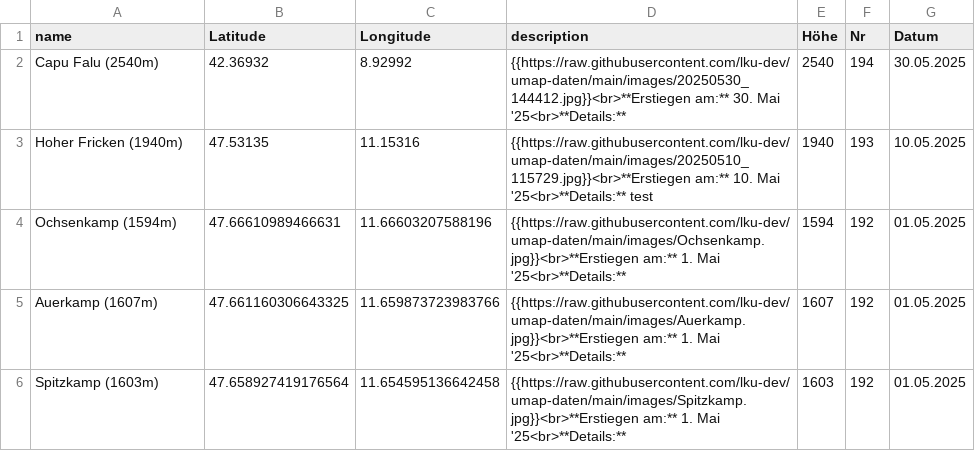
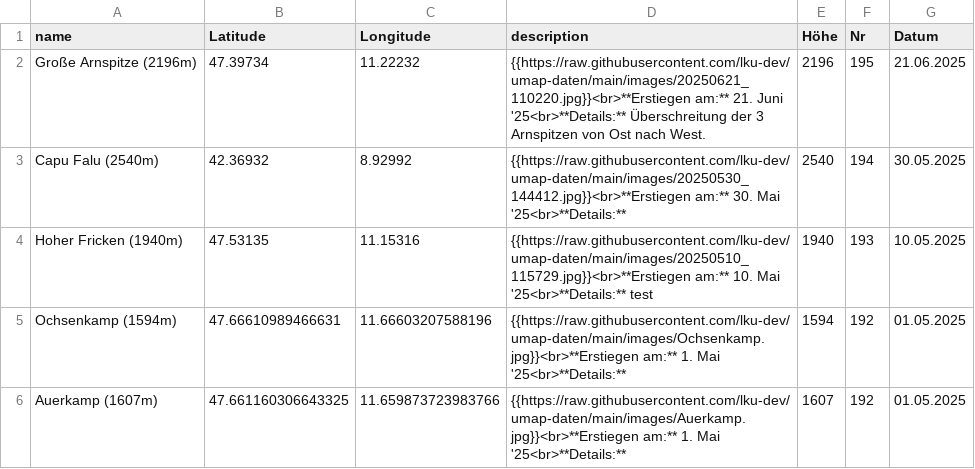
Before and after one commit to lku-dev/umap-daten, a CSV file: csv/0_test.csv, drawn as a sheet; only a part is shown; the shorter side is filled out with more unchanged rows.

Commit message:
Update CSV via App

```diff
--- a/csv/0_test.csv
+++ b/csv/0_test.csv
@@ -1,2 +1,3 @@
 name|Latitude|Longitude|description|Höhe|Nr|Datum
+Große Arnspitze (2196m)|47.39734|11.22232|"{{https://raw.githubusercontent.com/lku-dev/umap-daten/main/images/20250621_110220.jpg}}<br>**Erstiegen am:** 21. Juni '25<br>**Details:** Überschreitung der 3 Arnspitzen von Ost nach West."|2196|195|21.06.2025
 Capu Falu (2540m)|42.36932|8.92992|"{{https://raw.githubusercontent.com/lku-dev/umap-daten/main/images/20250530_144412.jpg}}<br>**Erstiegen am:** 30. Mai '25<br>**Details:** "|2540|194|30.05.2025
```
